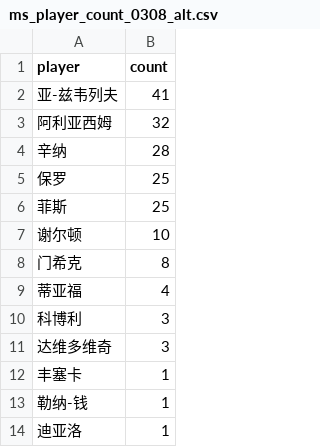
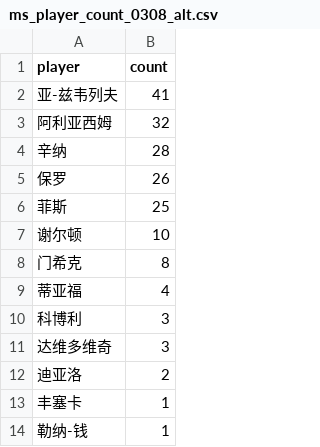
Before and after one commit to zhoushuaige7/tennispredict-report, a CSV file: docs/data/ms_player_count_0308_alt.csv, drawn as a sheet.

```diff
--- a/docs/data/ms_player_count_0308_alt.csv
+++ b/docs/data/ms_player_count_0308_alt.csv
@@ -4,3 +4,3 @@
 辛纳,28
-保罗,25
+保罗,26
 菲斯,25
@@ -11,4 +11,4 @@
 达维多维奇,3
+迪亚洛,2
 丰塞卡,1
 勒纳-钱,1
-迪亚洛,1
```
Also changed, not shown: 6 other files.
